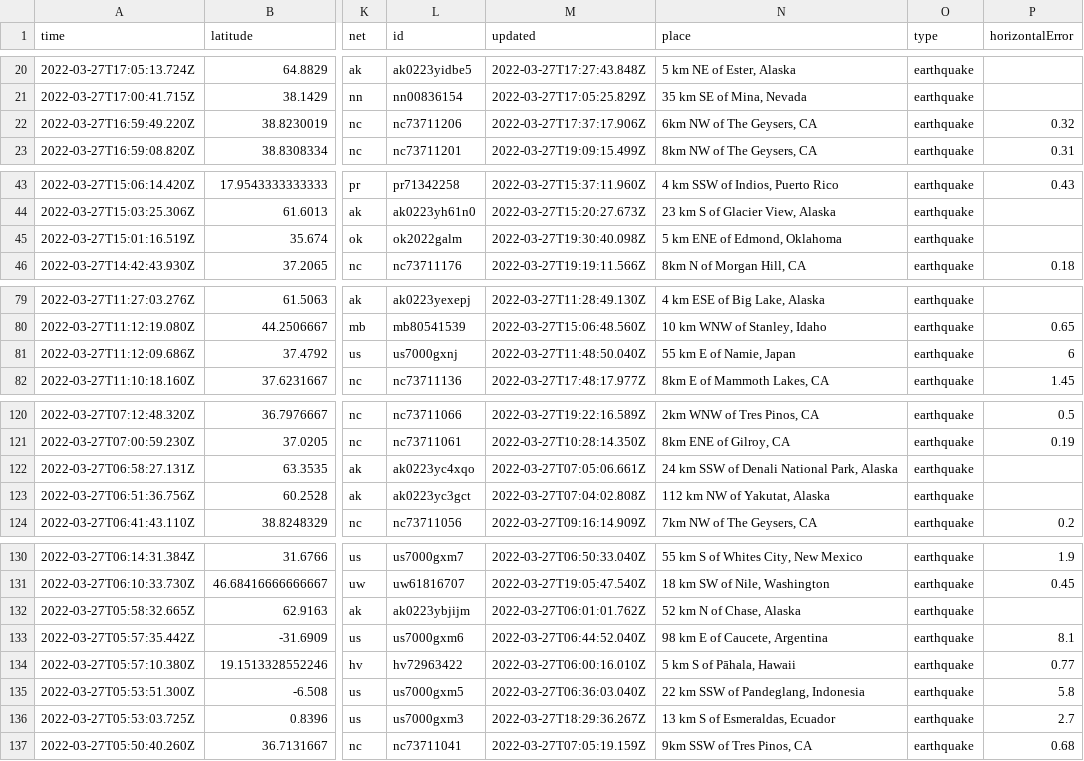
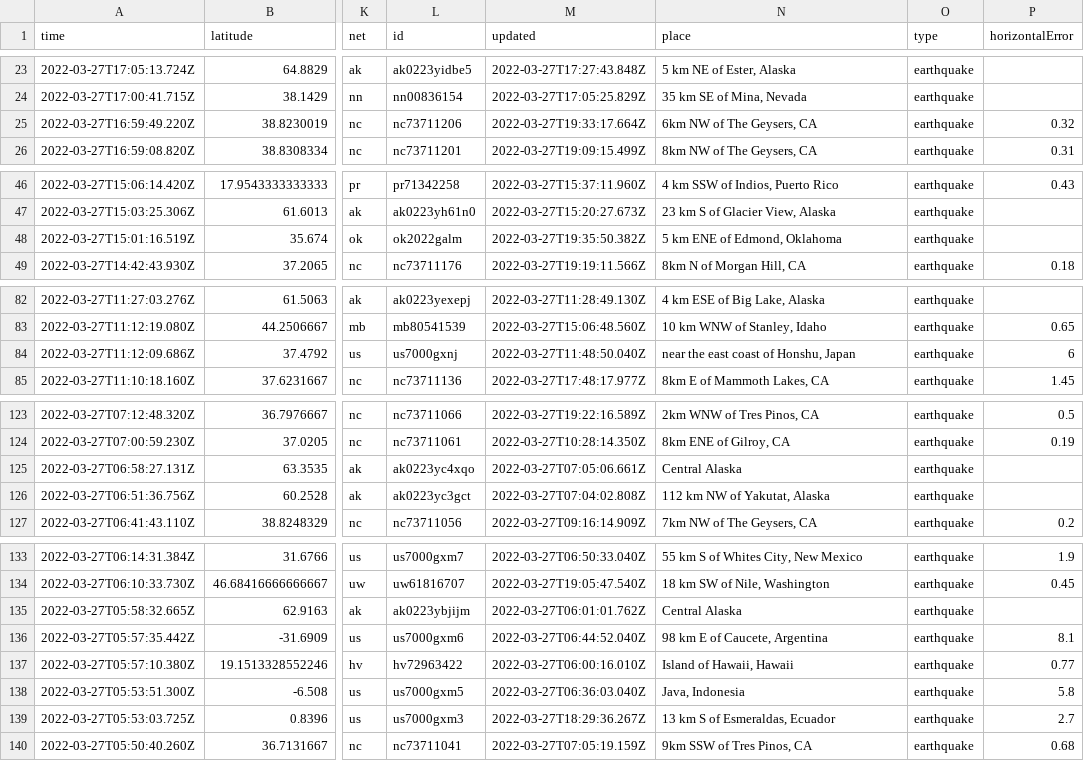
Before and after one commit to adriandgarcia/nicar2022_github_actions, a CSV file: usgs_current.csv, drawn as a sheet; only a part is shown, gaps mark what is left out; addresses are those after the commit; the diff covers the shown part only; the diff names each change by its address in the sheet, - before the commit and + after, or states it on an @@ line.

```diff
--- a/usgs_current.csv
+++ b/usgs_current.csv
-M25 (updated): 2022-03-27T17:37:17.906Z
+M25 (updated): 2022-03-27T19:33:17.664Z
-M48 (updated): 2022-03-27T19:30:40.098Z
+M48 (updated): 2022-03-27T19:35:50.382Z
-N84 (place): 55 km E of Namie, Japan
+N84 (place): near the east coast of Honshu, Japan
-N125 (place): 24 km SSW of Denali National Park, Alaska
+N125 (place): Central Alaska
-N135 (place): 52 km N of Chase, Alaska
+N135 (place): Central Alaska
-N137 (place): 5 km S of Pāhala, Hawaii
+N137 (place): Island of Hawaii, Hawaii
-N138 (place): 22 km SSW of Pandeglang, Indonesia
+N138 (place): Java, Indonesia
```
Also changed, not shown: 3 added rows, 2 removed rows and 7 edited cells elsewhere in this file, 1 other file.
